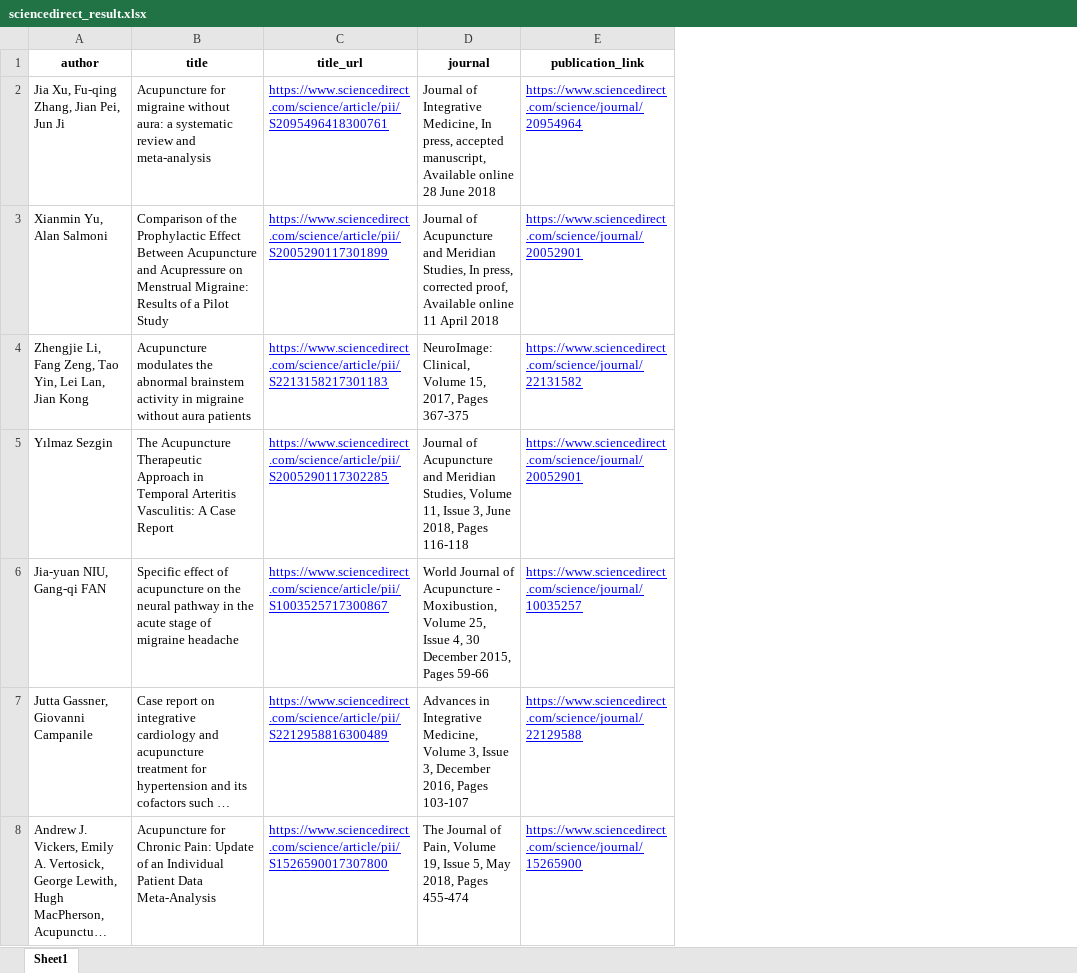
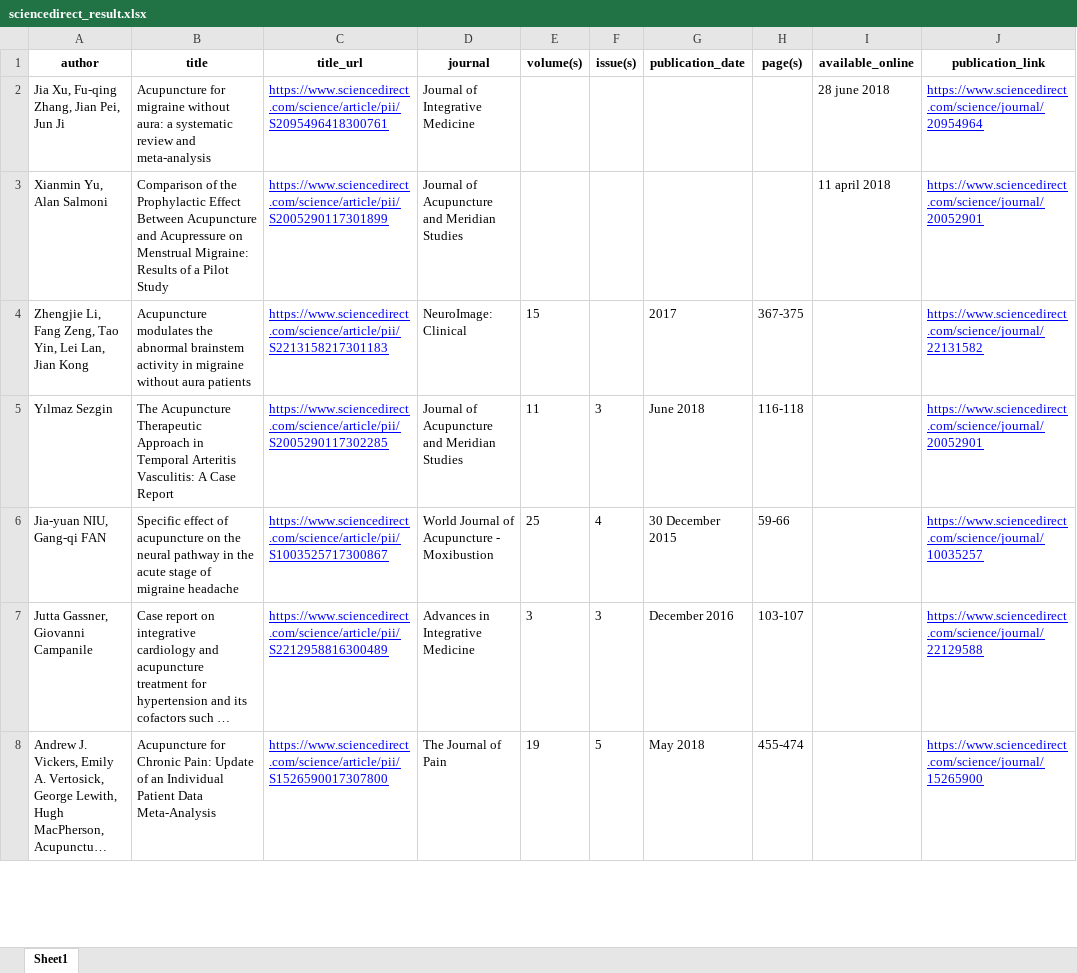
Before and after one commit to woo-chia-wei/journal-scraper, an Excel workbook: sciencedirect_result.xlsx, sheet Sheet1, drawn as a sheet; only a part is shown; long unchanged cells end in …; values as stored, in another font and other column widths than the file's, no borders; the diff covers the shown part only; the diff names each change by its address in the sheet, - before the commit and + after, or states it on an @@ line.

```diff
--- a/sciencedirect_result.xlsx (sheet Sheet1)
+++ b/sciencedirect_result.xlsx (sheet Sheet1)
+column E (volume(s)), rows 4-8: 15 | 11 | 25 | 3 | 19
+column F (issue(s)), rows 5-8: 3 | 4 | 3 | 5
+column G (publication_date), rows 4-8: 2017 | June 2018 | 30 December 2015 | December 2016 | May 2018
+column H (page(s)), rows 4-8: 367-375 | 116-118 | 59-66 | 103-107 | 455-474
+column I (available_online), rows 2-3: 28 june 2018 | 11 april 2018
-D2 (journal): …of Integrative Medicine, In press, accepted manuscript, Available online 28 June 2018
+D2 (journal): …of Integrative Medicine
-D3 (journal): …and Meridian Studies, In press, corrected proof, Available online 11 April 2018
+D3 (journal): …and Meridian Studies
-D4 (journal): NeuroImage: Clinical, Volume 15, 2017, Pages 367-375
+D4 (journal): NeuroImage: Clinical
-D5 (journal): …and Meridian Studies, Volume 11, Issue 3, June 2018, Pages 116-118
+D5 (journal): …and Meridian Studies
-D6 (journal): …Acupuncture - Moxibustion, Volume 25, Issue 4, 30 December 2015, Pages 59-66
+D6 (journal): …Acupuncture - Moxibustion
-D7 (journal): …in Integrative Medicine, Volume 3, Issue 3, December 2016, Pages 103-107
+D7 (journal): …in Integrative Medicine
-D8 (journal): The Journal of Pain, Volume 19, Issue 5, May 2018, Pages 455-474
+D8 (journal): The Journal of Pain
```
Also changed, not shown: 29 added rows, 29 removed rows and 1418 edited cells elsewhere in this sheet, 1 other file.
